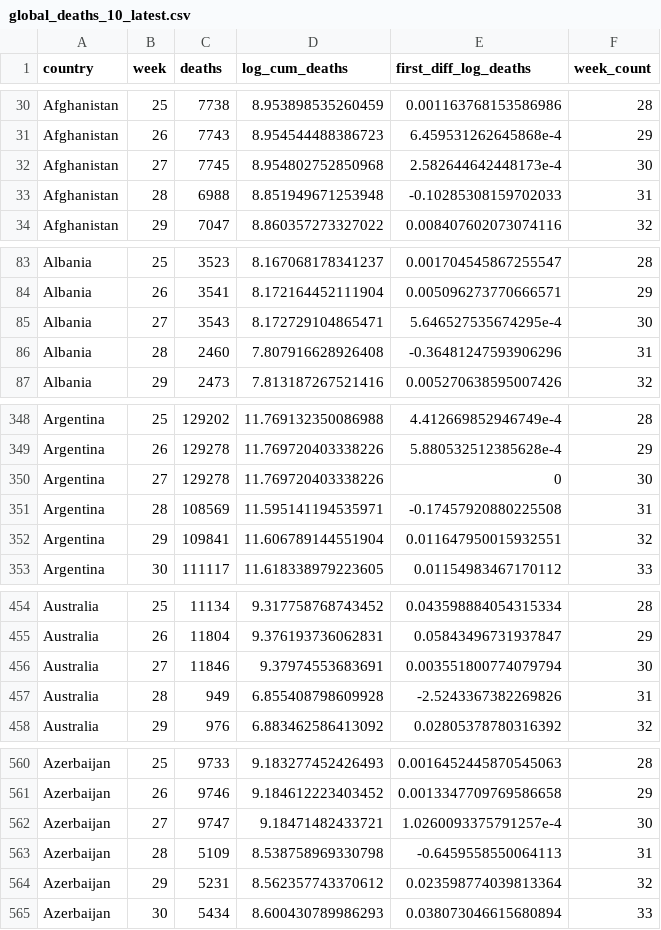
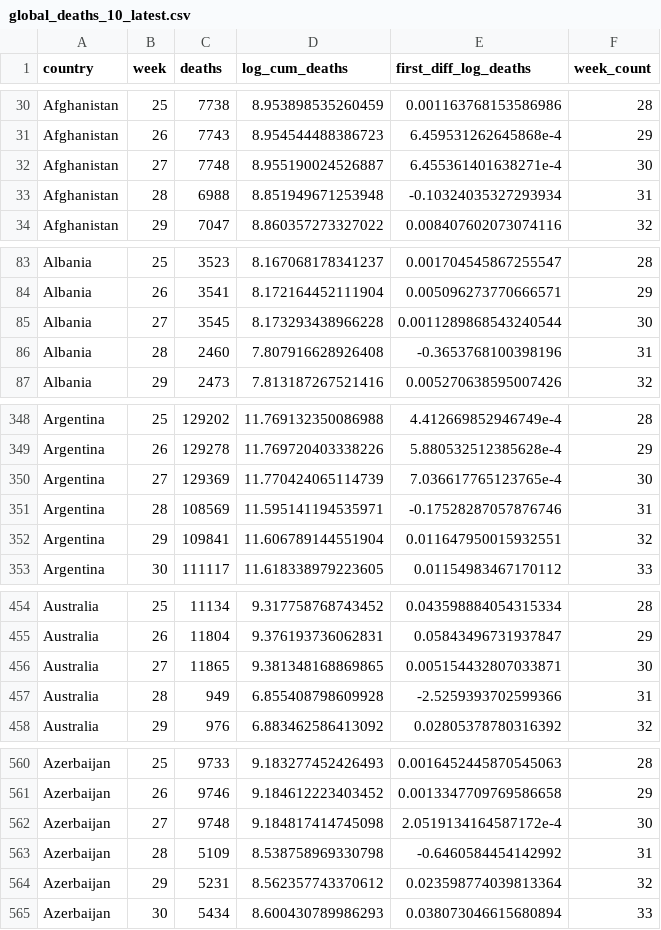
Before and after one commit to joelhay/joelhay.github.io, a CSV file: global_deaths_10_latest.csv, drawn as a sheet; only a part is shown, gaps mark what is left out; the diff covers the shown part only.

```diff
--- a/global_deaths_10_latest.csv
+++ b/global_deaths_10_latest.csv
@@ -31,4 +31,4 @@ Afghanistan,25,7738,8.953898535260459,0.001163768153586986,28
 Afghanistan,26,7743,8.954544488386723,6.459531262645868e-4,29
-Afghanistan,27,7745,8.954802752850968,2.582644642448173e-4,30
-Afghanistan,28,6988,8.851949671253948,-0.10285308159702033,31
+Afghanistan,27,7748,8.955190024526887,6.455361401638271e-4,30
+Afghanistan,28,6988,8.851949671253948,-0.10324035327293934,31
 Afghanistan,29,7047,8.860357273327022,0.008407602073074116,32
@@ -84,4 +84,4 @@ Albania,25,3523,8.167068178341237,0.001704545867255547,28
 Albania,26,3541,8.172164452111904,0.005096273770666571,29
-Albania,27,3543,8.172729104865471,5.646527535674295e-4,30
-Albania,28,2460,7.807916628926408,-0.36481247593906296,31
+Albania,27,3545,8.173293438966228,0.0011289868543240544,30
+Albania,28,2460,7.807916628926408,-0.3653768100398196,31
 Albania,29,2473,7.813187267521416,0.005270638595007426,32
@@ -349,4 +349,4 @@ Argentina,25,129202,11.769132350086988,4.412669852946749e-4,28
 Argentina,26,129278,11.769720403338226,5.880532512385628e-4,29
-Argentina,27,129278,11.769720403338226,0,30
-Argentina,28,108569,11.595141194535971,-0.17457920880225508,31
+Argentina,27,129369,11.770424065114739,7.036617765123765e-4,30
+Argentina,28,108569,11.595141194535971,-0.17528287057876746,31
 Argentina,29,109841,11.606789144551904,0.011647950015932551,32
@@ -455,4 +455,4 @@ Australia,25,11134,9.317758768743452,0.043598884054315334,28
 Australia,26,11804,9.376193736062831,0.05843496731937847,29
-Australia,27,11846,9.37974553683691,0.003551800774079794,30
-Australia,28,949,6.855408798609928,-2.5243367382269826,31
+Australia,27,11865,9.381348168869865,0.005154432807033871,30
+Australia,28,949,6.855408798609928,-2.5259393702599366,31
 Australia,29,976,6.883462586413092,0.02805378780316392,32
@@ -561,4 +561,4 @@ Azerbaijan,25,9733,9.183277452426493,0.0016452445870545063,28
 Azerbaijan,26,9746,9.184612223403452,0.0013347709769586658,29
-Azerbaijan,27,9747,9.18471482433721,1.0260093375791257e-4,30
-Azerbaijan,28,5109,8.538758969330798,-0.6459558550064113,31
+Azerbaijan,27,9748,9.184817414745098,2.0519134164587172e-4,30
+Azerbaijan,28,5109,8.538758969330798,-0.6460584454142992,31
 Azerbaijan,29,5231,8.562357743370612,0.023598774039813364,32
```
Also changed, not shown: 176 edited cells elsewhere in this file, global_cases_100_latest.csv, 4 other files.
